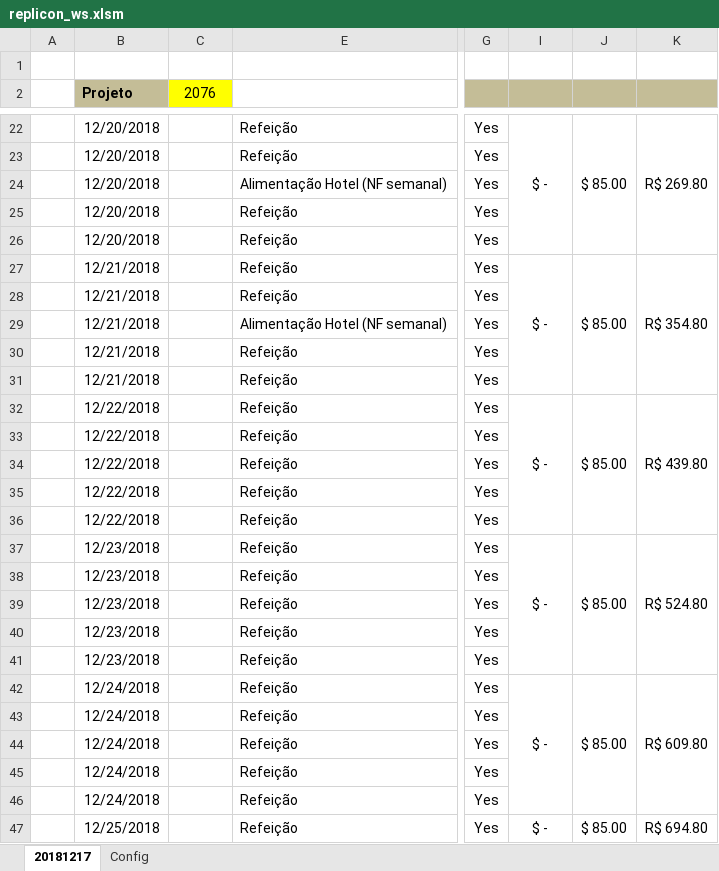
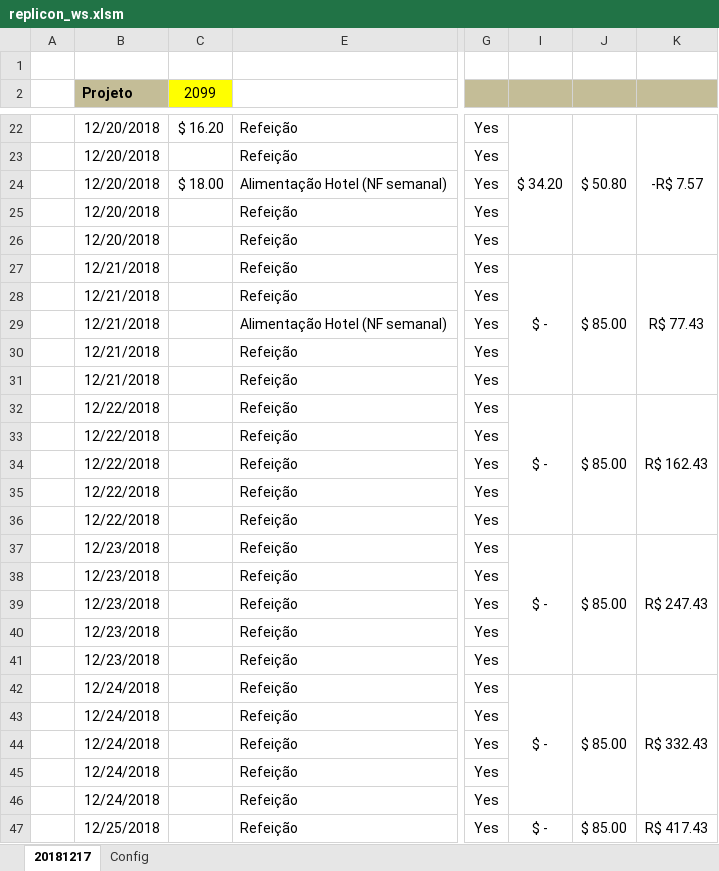
Before and after one commit to thig0w/replicon, an Excel workbook: replicon_ws.xlsm, sheet 20181217, drawn as a sheet; only a part is shown, gaps mark what is left out; values as stored, in another font and other column widths than the file's, no borders; charts and pictures and conditional formats not drawn; the diff covers the shown part only; the diff names each change by its address in the sheet, - before the commit and + after, or states it on an @@ line.

```diff
--- a/replicon_ws.xlsm (sheet 20181217)
+++ b/replicon_ws.xlsm (sheet 20181217)
-C2: 2076
+C2: 2099
-C22 (2099): (empty)
+C22 (2099): $ 16.20
-I22: $ -
+I22: $ 34.20
-J22: $ 85.00
+J22: $ 50.80
-K22: R$ 269.80
+K22: -R$ 7.57
-C24 (2099): (empty)
+C24 (2099): $ 18.00
-K27: R$ 354.80
+K27: R$ 77.43
-K32: R$ 439.80
+K32: R$ 162.43
-K37: R$ 524.80
+K37: R$ 247.43
-K42: R$ 609.80
+K42: R$ 332.43
-I47:I51 merged
+I47:I51 merged
-J47:J51 merged
+J47:J51 merged
-K47: R$ 694.80
+K47: R$ 417.43
-K47:K51 merged
+K47:K51 merged
```
Also changed, not shown: 14 removed rows and 38 edited cells elsewhere in this sheet, sheet Config, hidden cells, charts or pictures, 2 other files.
